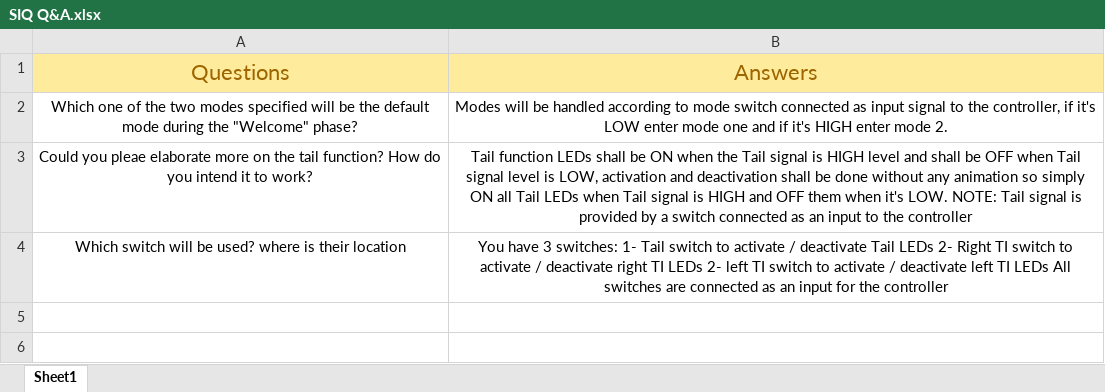
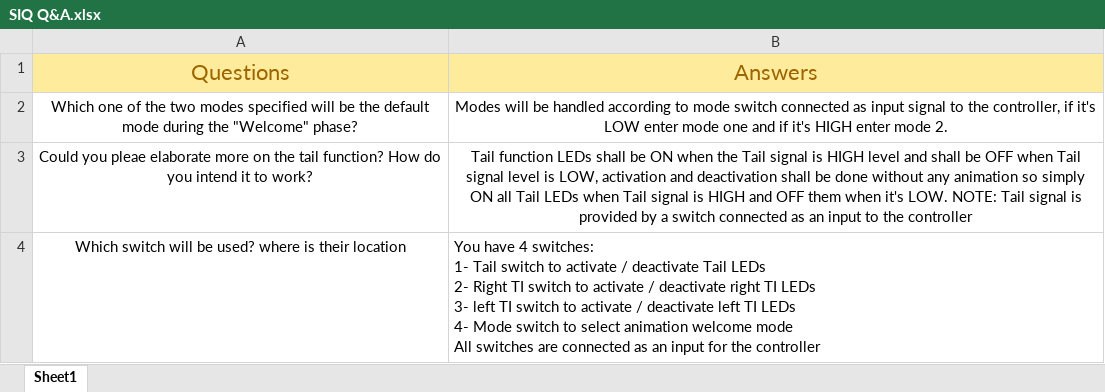
Before and after one commit to cipher93/FirstSWRepo, an Excel workbook: Input Documents/SIQ Q&A.xlsx, sheet Sheet1, drawn as a sheet; values as stored, in another font and other column widths than the file's, no borders; table styles not drawn; ↵ is a line break in a cell; the diff names each change by its address in the sheet, - before the commit and + after, or states it on an @@ line.

```diff
--- a/Input Documents/SIQ Q&A.xlsx (sheet Sheet1)
+++ b/Input Documents/SIQ Q&A.xlsx (sheet Sheet1)
-B4: You have 3 switches: 1- Tail switch to activate / deactivate Tail LEDs 2- Right TI switch to activate / deactivate right TI LEDs 2- left TI switch to activate / deactivate left TI LEDs All switches…
+B4: You have 4 switches: ↵ 1- Tail switch to activate / deactivate Tail LEDs ↵ 2- Right TI switch to activate / deactivate right TI LEDs ↵ 3- left TI switch to activate / deactivate left TI LEDs ↵ 4- Mode switch to select animation welcome mode ↵ All switches…
-B4 alignment: center
+B4 alignment: left
```
Also changed, not shown: Input Documents/Review.xlsx, 1 other file.
